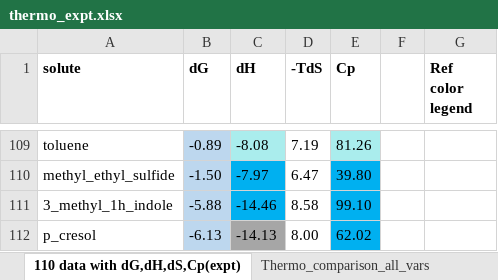
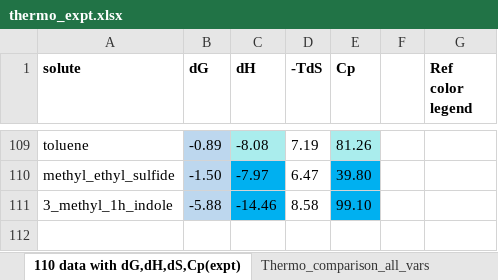
Before and after one commit to jbardhan/testasymmetry-missing-branches, an Excel workbook: mobley/reference-data/thermo_expt.xlsx, sheet 110 data with dG,dH,dS,Cp(expt), drawn as a sheet; only a part is shown, gaps mark what is left out; values as stored, in another font and other column widths than the file's, no borders; the diff names each change by its address in the sheet, - before the commit and + after, or states it on an @@ line.

```diff
--- a/mobley/reference-data/thermo_expt.xlsx (sheet 110 data with dG,dH,dS,Cp(expt))
+++ b/mobley/reference-data/thermo_expt.xlsx (sheet 110 data with dG,dH,dS,Cp(expt))
-row 112: p_cresol | -6.13 | -14.13 | 8.00 | 62.02
```
Also changed, not shown: sheet Thermo_comparison_all_vars, sheet TdS_calc_no_di_amin_alkanols, sheet c_p, sheet TdS, sheet dH, sheet Cp, other sheet tabs, formulas that keep their value, mobley/reference-data/RTIL.xlsx, 15 other files.
